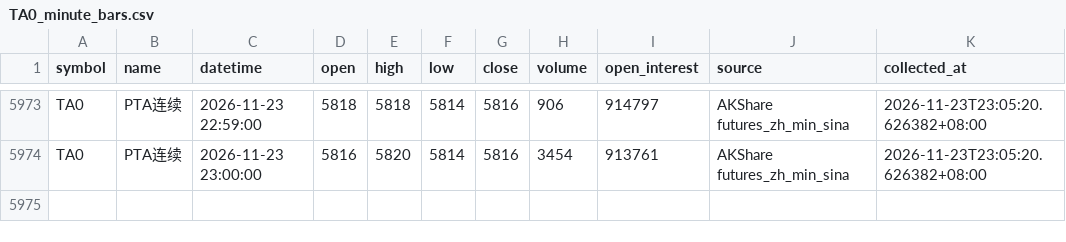
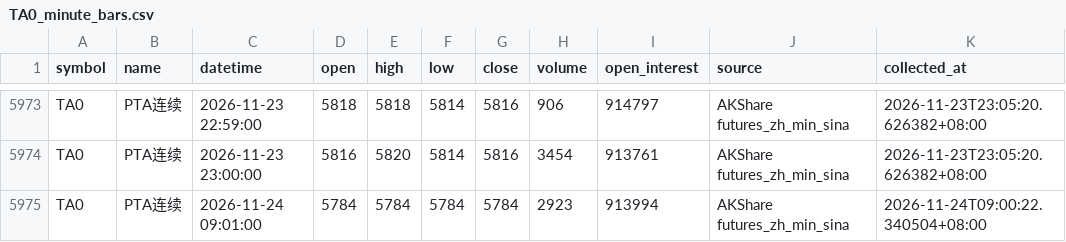
Before and after one commit to luckyjohnlucky/akshare-futures-data, a CSV file: output/TA0_minute_bars.csv, drawn as a sheet; only a part is shown, gaps mark what is left out.

```diff
--- a/output/TA0_minute_bars.csv
+++ b/output/TA0_minute_bars.csv
@@ -5974 +5974,2 @@ TA0,PTA连续,2026-11-23 22:59:00,5818,5818,5814,5816,906,914797,AKShare futures
 TA0,PTA连续,2026-11-23 23:00:00,5816,5820,5814,5816,3454,913761,AKShare futures_zh_min_sina,2026-11-23T23:05:20.626382+08:00
+TA0,PTA连续,2026-11-24 09:01:00,5784,5784,5784,5784,2923,913994,AKShare futures_zh_min_sina,2026-11-24T09:00:22.340504+08:00
```
Also changed, not shown: output/FG0_minute_bars.csv, output/HC0_minute_bars.csv, 6 other files.
